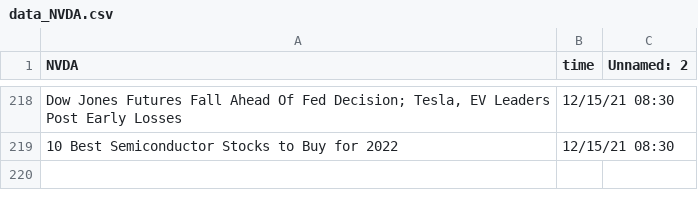
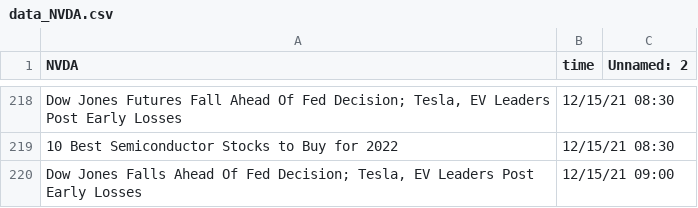
Before and after one commit to SophieLiuYQ/HeterogeneousComputing, a CSV file: data_NVDA.csv, drawn as a sheet; only a part is shown, gaps mark what is left out; the diff names each change by its address in the sheet, - before the commit and + after, or states it on an @@ line.

```diff
--- a/data_NVDA.csv
+++ b/data_NVDA.csv
+row 220: Dow Jones Falls Ahead Of Fed Decision; Tesla, EV Leaders Post Early Losses | 12/15/21 09:00
```
Also changed, not shown: data_AMD.csv, data_QCOM.csv, 8 other files.
